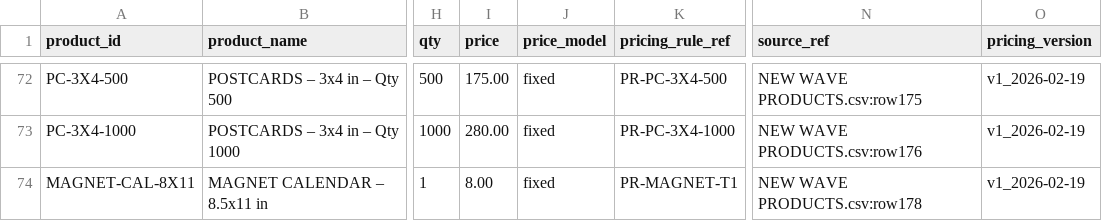
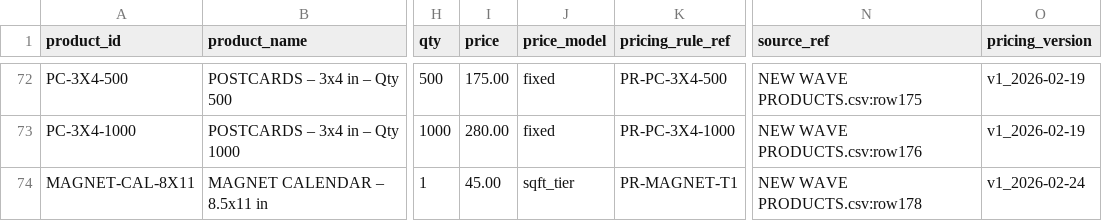
Before and after one commit to tubby124/truecolor-estimator, a CSV file: data/tables/products.v1.csv, drawn as a sheet; only a part is shown, gaps mark what is left out; the diff names each change by its address in the sheet, - before the commit and + after, or states it on an @@ line.

```diff
--- a/data/tables/products.v1.csv
+++ b/data/tables/products.v1.csv
-I74 (price): 8.00
+I74 (price): 45.00
-J74 (price_model): fixed
+J74 (price_model): sqft_tier
-O74 (pricing_version): v1_2026-02-19
+O74 (pricing_version): v1_2026-02-24
```
Also changed, not shown: data/tables/qty_discounts.v1.csv, 5 other files.
